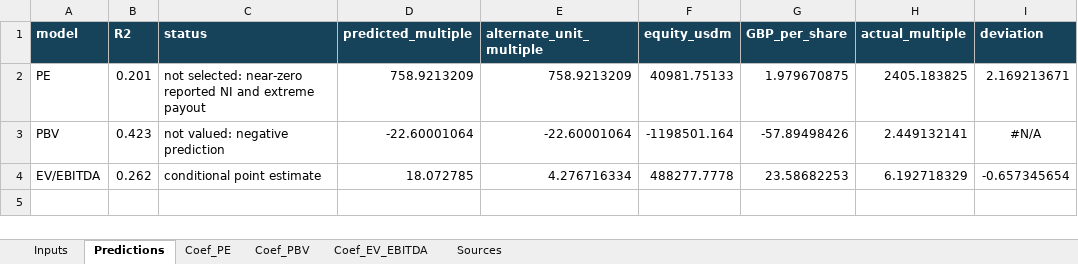
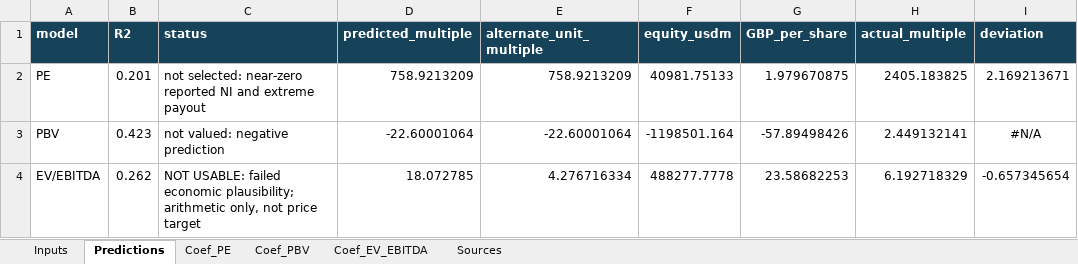
Before and after one commit to juan-finance/valuation-agent, an Excel workbook: outputs/BP.L_2026-10-30/relative/regression_valuation.xlsx, sheet Predictions, drawn as a sheet; values as stored, in another font and other column widths than the file's, no borders; charts and pictures not drawn; the diff names each change by its address in the sheet, - before the commit and + after, or states it on an @@ line.

```diff
--- a/outputs/BP.L_2026-10-30/relative/regression_valuation.xlsx (sheet Predictions)
+++ b/outputs/BP.L_2026-10-30/relative/regression_valuation.xlsx (sheet Predictions)
-C4 (status): conditional point estimate
+C4 (status): NOT USABLE: failed economic plausibility; arithmetic only, not price target
```
Also changed, not shown: outputs/BP.L_2026-10-30/relative/comparables_audit.xlsx, 31 other files.
